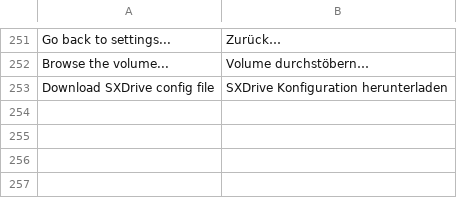
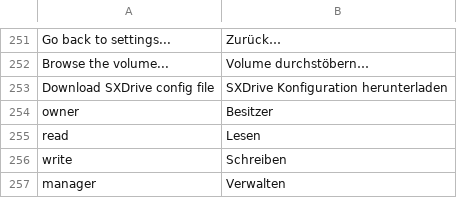
Before and after one commit to bvcsource/sxweb, a CSV file: application/languages/de.csv, drawn as a sheet; only a part is shown, gaps mark what is left out; the diff names each change by its address in the sheet, - before the commit and + after, or states it on an @@ line.

```diff
--- a/application/languages/de.csv
+++ b/application/languages/de.csv
+row 254: owner | Besitzer
+row 255: read | Lesen
+row 256: write | Schreiben
+row 257: manager | Verwalten
```
Also changed, not shown: application/languages/en.csv, application/languages/it.csv, 4 other files.
